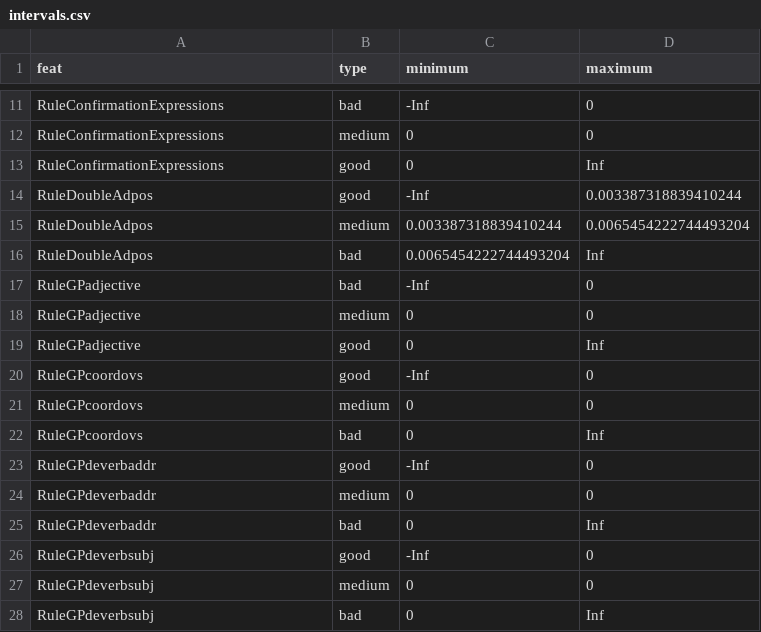
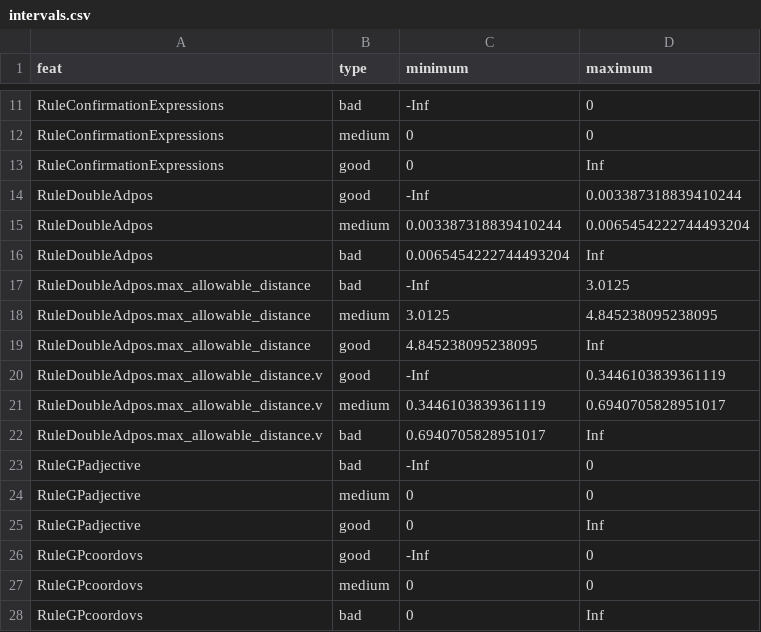
Before and after one commit to VanaKraus/readability-of-czech-legal-writing, a CSV file: ponk_optimization/intervals.csv, drawn as a sheet; only a part is shown, gaps mark what is left out; the shorter side is filled out with more unchanged rows.

```diff
--- a/ponk_optimization/intervals.csv
+++ b/ponk_optimization/intervals.csv
@@ -16,2 +16,8 @@ RuleDoubleAdpos,medium,0.003387318839410244,0.0065454222744493204
 RuleDoubleAdpos,bad,0.0065454222744493204,Inf
+RuleDoubleAdpos.max_allowable_distance,bad,-Inf,3.0125
+RuleDoubleAdpos.max_allowable_distance,medium,3.0125,4.845238095238095
+RuleDoubleAdpos.max_allowable_distance,good,4.845238095238095,Inf
+RuleDoubleAdpos.max_allowable_distance.v,good,-Inf,0.3446103839361119
+RuleDoubleAdpos.max_allowable_distance.v,medium,0.3446103839361119,0.6940705828951017
+RuleDoubleAdpos.max_allowable_distance.v,bad,0.6940705828951017,Inf
 RuleGPadjective,bad,-Inf,0
```
Also changed, not shown: 2 other files.
